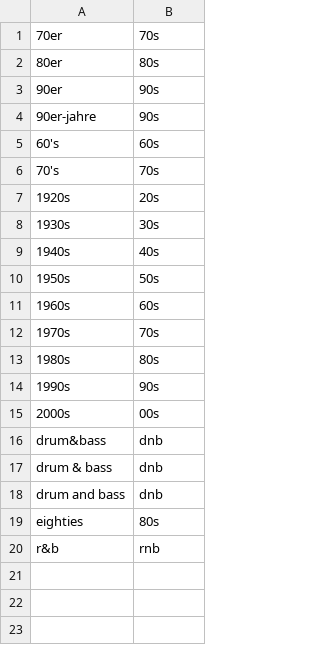
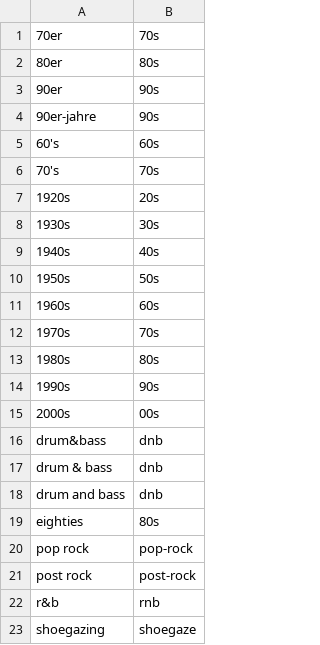
Before and after one commit to indr/335, a CSV file: app/src/main/res/raw/tag_genre_map.csv, drawn as a sheet.

Commit message:
Add pop rock, post rock, shoegazing

```diff
--- a/app/src/main/res/raw/tag_genre_map.csv
+++ b/app/src/main/res/raw/tag_genre_map.csv
@@ -19,2 +19,5 @@ drum and bass,dnb
 eighties,80s
+pop rock,pop-rock
+post rock,post-rock
 r&b,rnb
+shoegazing,shoegaze
```
